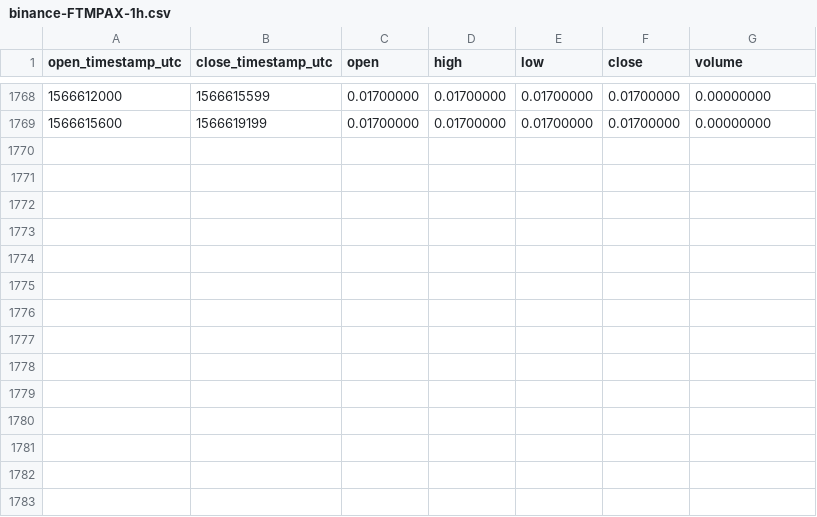
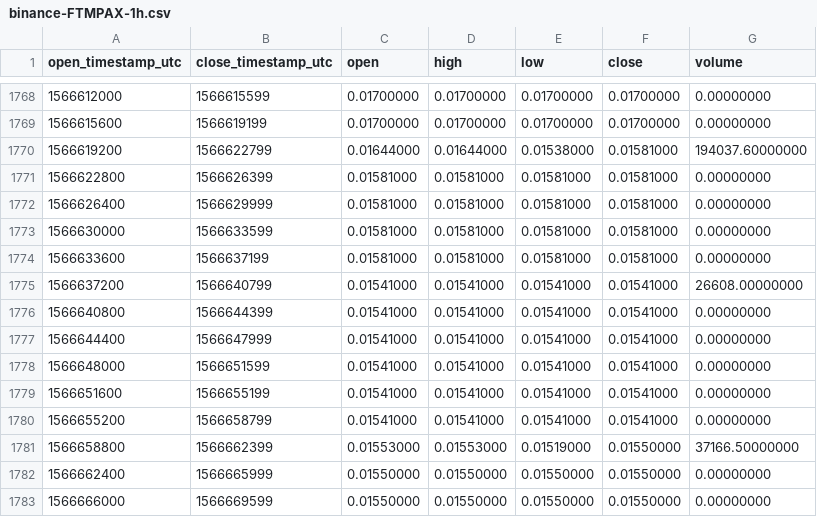
Before and after one commit to cryptobigbro/binance-FTMPAX, a CSV file: binance-FTMPAX-1h.csv, drawn as a sheet; only a part is shown, gaps mark what is left out; the diff names each change by its address in the sheet, - before the commit and + after, or states it on an @@ line.

Commit message:
Update OHLCV data.

```diff
--- a/binance-FTMPAX-1h.csv
+++ b/binance-FTMPAX-1h.csv
+row 1770: 1566619200 | 1566622799 | 0.01644000 | 0.01644000 | 0.01538000 | 0.01581000 | 194037.60000000
+row 1771: 1566622800 | 1566626399 | 0.01581000 | 0.01581000 | 0.01581000 | 0.01581000 | 0.00000000
+row 1772: 1566626400 | 1566629999 | 0.01581000 | 0.01581000 | 0.01581000 | 0.01581000 | 0.00000000
+row 1773: 1566630000 | 1566633599 | 0.01581000 | 0.01581000 | 0.01581000 | 0.01581000 | 0.00000000
+row 1774: 1566633600 | 1566637199 | 0.01581000 | 0.01581000 | 0.01581000 | 0.01581000 | 0.00000000
+row 1775: 1566637200 | 1566640799 | 0.01541000 | 0.01541000 | 0.01541000 | 0.01541000 | 26608.00000000
+row 1776: 1566640800 | 1566644399 | 0.01541000 | 0.01541000 | 0.01541000 | 0.01541000 | 0.00000000
+row 1777: 1566644400 | 1566647999 | 0.01541000 | 0.01541000 | 0.01541000 | 0.01541000 | 0.00000000
+row 1778: 1566648000 | 1566651599 | 0.01541000 | 0.01541000 | 0.01541000 | 0.01541000 | 0.00000000
+row 1779: 1566651600 | 1566655199 | 0.01541000 | 0.01541000 | 0.01541000 | 0.01541000 | 0.00000000
+row 1780: 1566655200 | 1566658799 | 0.01541000 | 0.01541000 | 0.01541000 | 0.01541000 | 0.00000000
+row 1781: 1566658800 | 1566662399 | 0.01553000 | 0.01553000 | 0.01519000 | 0.01550000 | 37166.50000000
+row 1782: 1566662400 | 1566665999 | 0.01550000 | 0.01550000 | 0.01550000 | 0.01550000 | 0.00000000
+row 1783: 1566666000 | 1566669599 | 0.01550000 | 0.01550000 | 0.01550000 | 0.01550000 | 0.00000000
```
